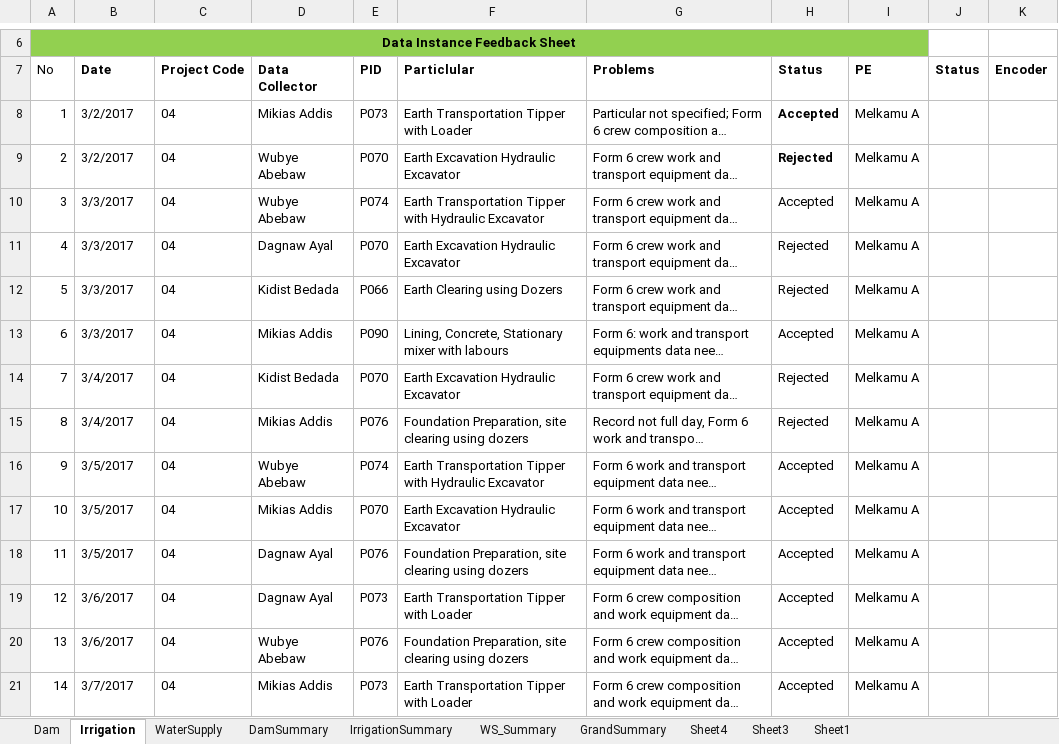
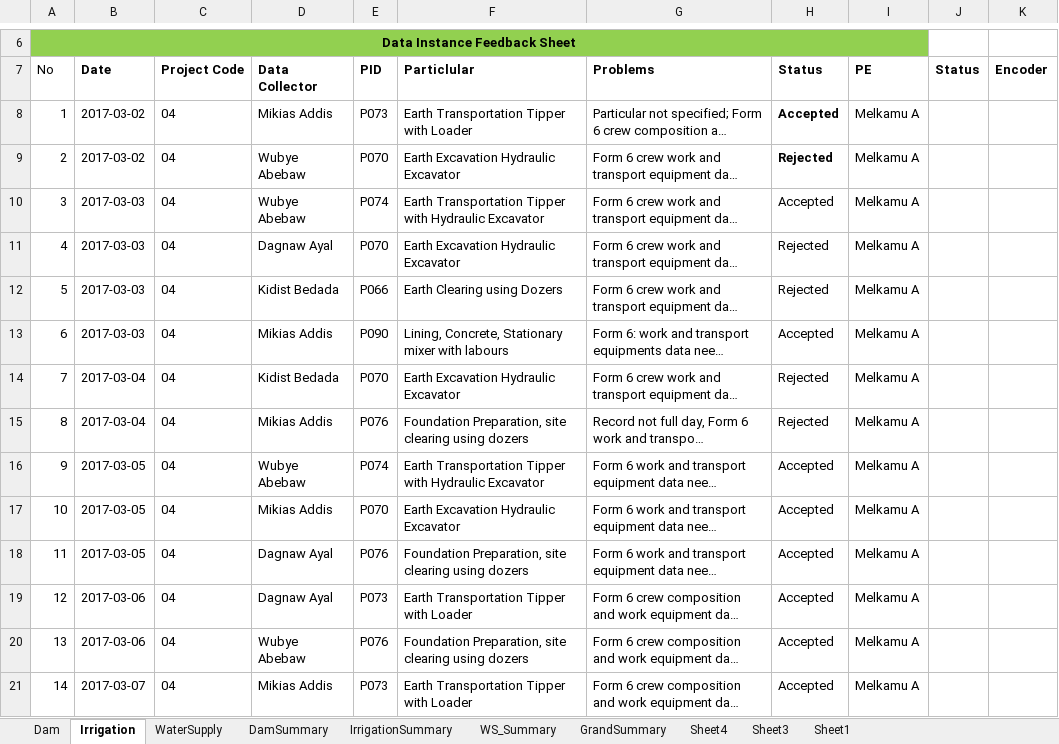
Before and after one commit to mgemoraw/cmi-pro, an Excel workbook: cmi/core/utils/instances_data_sheet.xlsx, sheet Irrigation, drawn as a sheet; only a part is shown, gaps mark what is left out; long unchanged cells end in …; values as stored, in another font and other column widths than the file's, no borders; the diff covers the shown part only; the diff names each change by its address in the sheet, - before the commit and + after, or states it on an @@ line.

```diff
--- a/cmi/core/utils/instances_data_sheet.xlsx (sheet Irrigation)
+++ b/cmi/core/utils/instances_data_sheet.xlsx (sheet Irrigation)
-B8:B9 (Date): 3/2/2017
+B8:B9 (Date): 2017-03-02
-B10:B13 (Date): 3/3/2017
+B10:B13 (Date): 2017-03-03
-B14:B15 (Date): 3/4/2017
+B14:B15 (Date): 2017-03-04
-B16:B18 (Date): 3/5/2017
+B16:B18 (Date): 2017-03-05
-B19:B20 (Date): 3/6/2017
+B19:B20 (Date): 2017-03-06
-B21 (Date): 3/7/2017
+B21 (Date): 2017-03-07
```
Also changed, not shown: 355 edited cells elsewhere in this sheet, sheet Dam, sheet WaterSupply, 1 other file.
